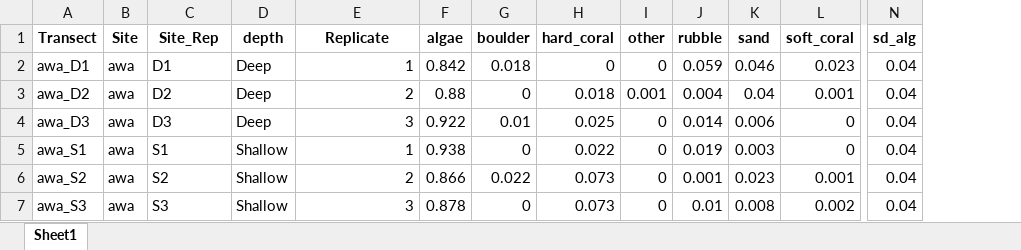
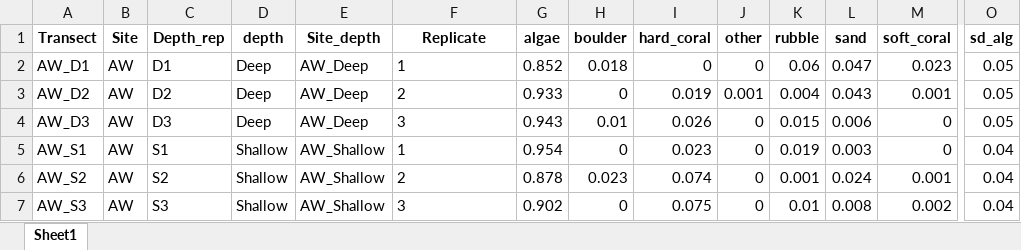
Before and after one commit to CCampanini/Campanini_Gosser_et_al-Effective_combination_reef_monitoring_Okinawa_metabarcoding, an Excel workbook: Multi-taxa_data/PLITs/2-Relative_cover_category/rel_cov_input.xlsx, sheet Sheet1, drawn as a sheet; only a part is shown, gaps mark what is left out; values as stored, in another font and other column widths than the file's, no borders; addresses are those after the commit; the diff covers the shown part only; the diff names each change by its address in the sheet, - before the commit and + after, or states it on an @@ line.

```diff
--- a/Multi-taxa_data/PLITs/2-Relative_cover_category/rel_cov_input.xlsx (sheet Sheet1)
+++ b/Multi-taxa_data/PLITs/2-Relative_cover_category/rel_cov_input.xlsx (sheet Sheet1)
+column E (Site_depth), rows 2-7: AW_Deep | AW_Deep | AW_Deep | AW_Shallow | AW_Shallow | AW_Shallow
-C1: Site_Rep
+C1: Depth_rep
-A2 (Transect): awa_D1
+A2 (Transect): AW_D1
-B2:B7 (Site): awa
+B2:B7 (Site): AW
-F2:F7 alignment: right
+F2:F7 alignment: left
-G2 (algae): 0.842
+G2 (algae): 0.852
-K2 (rubble): 0.059
+K2 (rubble): 0.06
-L2 (sand): 0.046
+L2 (sand): 0.047
-O2:O4 (sd_alg): 0.04
+O2:O4 (sd_alg): 0.05
-A3 (Transect): awa_D2
+A3 (Transect): AW_D2
-G3 (algae): 0.88
+G3 (algae): 0.933
-I3 (hard_coral): 0.018
+I3 (hard_coral): 0.019
-L3 (sand): 0.04
+L3 (sand): 0.043
-A4 (Transect): awa_D3
+A4 (Transect): AW_D3
-G4 (algae): 0.922
+G4 (algae): 0.943
-I4 (hard_coral): 0.025
+I4 (hard_coral): 0.026
-K4 (rubble): 0.014
+K4 (rubble): 0.015
-A5 (Transect): awa_S1
+A5 (Transect): AW_S1
-G5 (algae): 0.938
+G5 (algae): 0.954
-I5 (hard_coral): 0.022
+I5 (hard_coral): 0.023
-A6 (Transect): awa_S2
+A6 (Transect): AW_S2
-G6 (algae): 0.866
+G6 (algae): 0.878
-H6 (boulder): 0.022
+H6 (boulder): 0.023
-I6 (hard_coral): 0.073
+I6 (hard_coral): 0.074
-L6 (sand): 0.023
+L6 (sand): 0.024
-A7 (Transect): awa_S3
+A7 (Transect): AW_S3
-G7 (algae): 0.878
+G7 (algae): 0.902
-I7 (hard_coral): 0.073
+I7 (hard_coral): 0.075
```
Also changed, not shown: 13 added rows, 13 removed rows, 338 edited cells and cell formats elsewhere in this sheet, Multi-taxa_data/PLITs/plits_ext_df.xlsx, Multi-taxa_data/PLITs/plits_length_df.xlsx.
